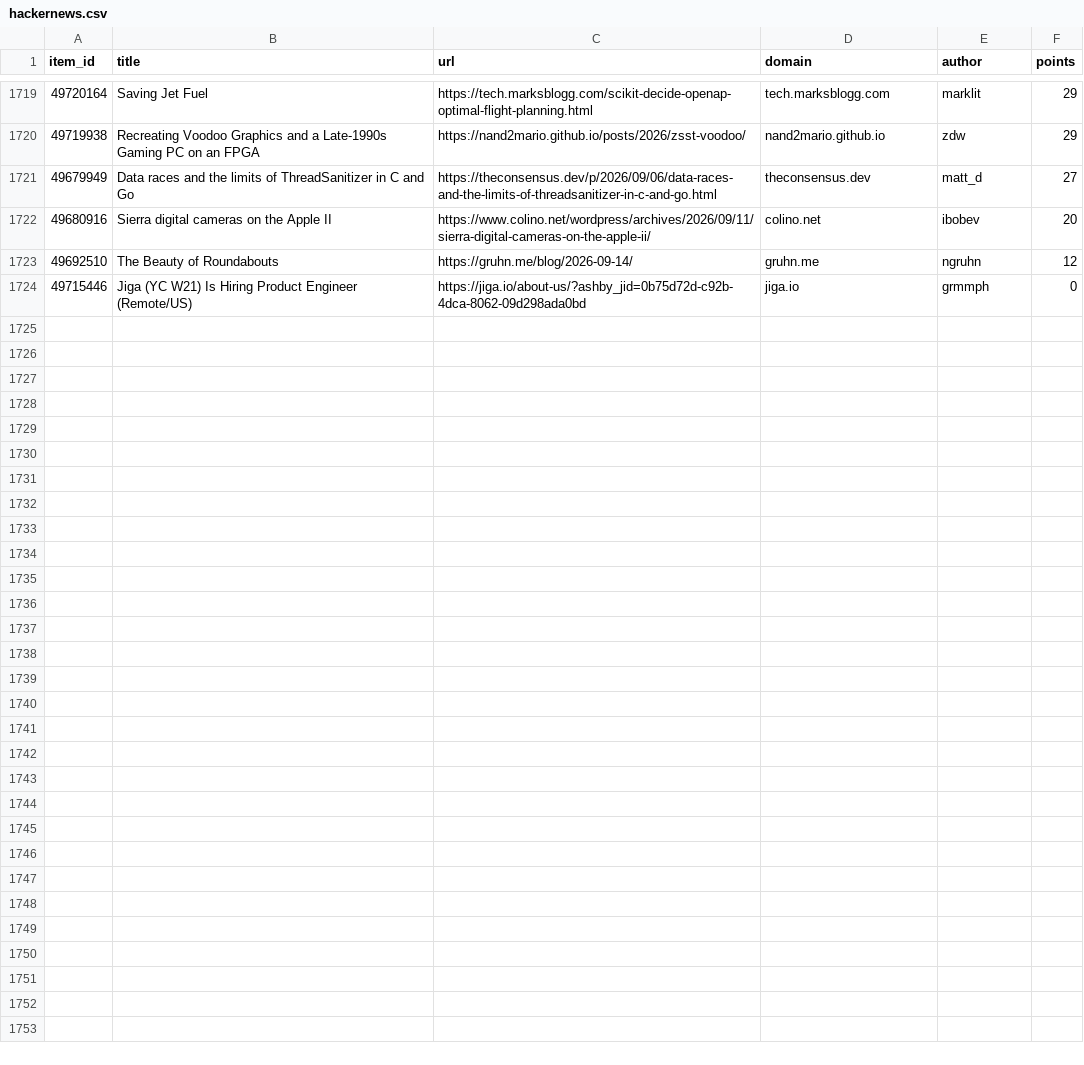
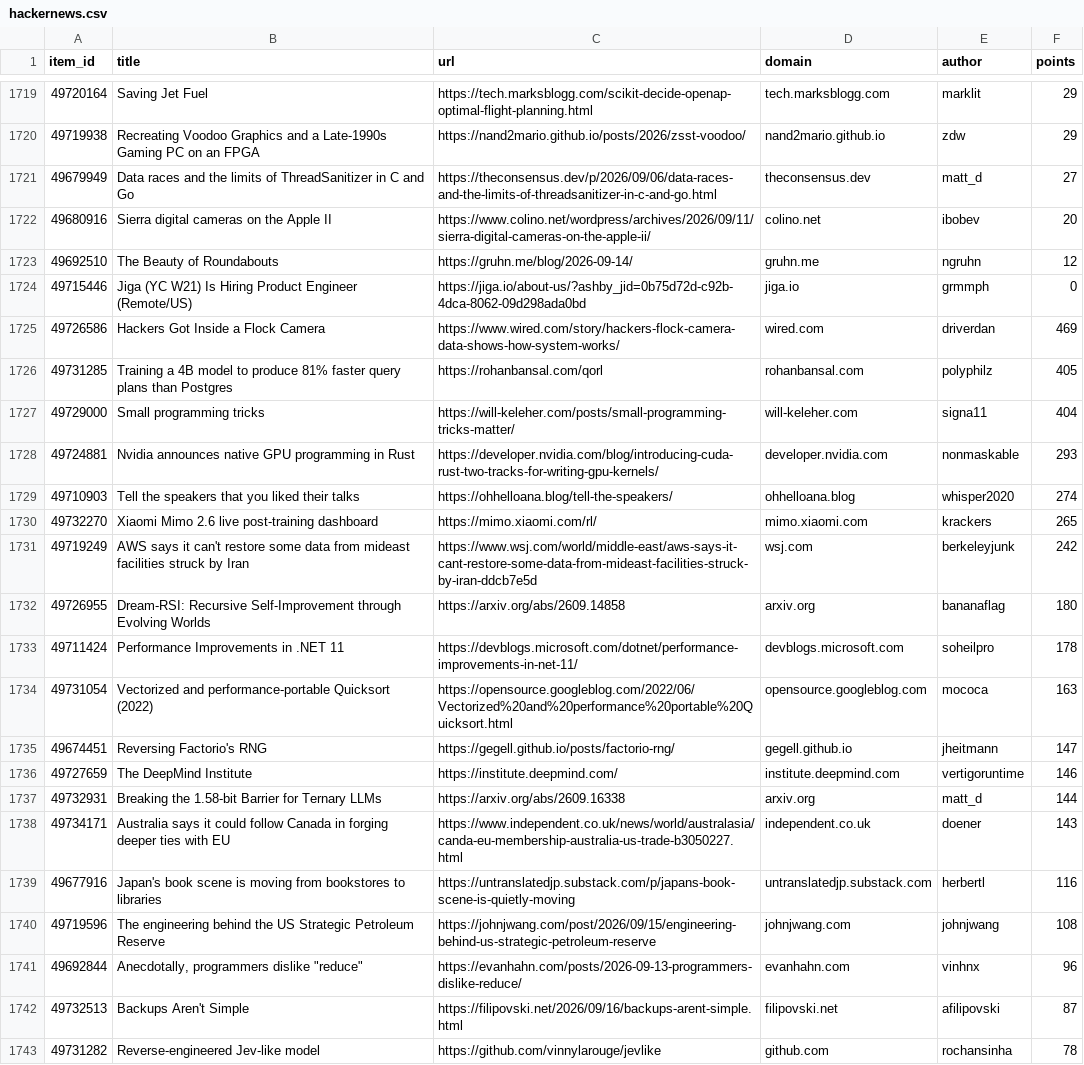
Before and after one commit to farajzada/cronos, a CSV file: data/hackernews.csv, drawn as a sheet; only a part is shown, gaps mark what is left out; the diff covers the shown part only; the diff names each change by its address in the sheet, - before the commit and + after, or states it on an @@ line.

```diff
--- a/data/hackernews.csv
+++ b/data/hackernews.csv
+row 1725: 49726586 | Hackers Got Inside a Flock Camera | https://www.wired.com/story/hackers-flock-camera-data-shows-how-system-works/ | wired.com | driverdan | 469
+row 1726: 49731285 | Training a 4B model to produce 81% faster query plans than Postgres | https://rohanbansal.com/qorl | rohanbansal.com | polyphilz | 405
+row 1727: 49729000 | Small programming tricks | https://will-keleher.com/posts/small-programming-tricks-matter/ | will-keleher.com | signa11 | 404
+row 1728: 49724881 | Nvidia announces native GPU programming in Rust | https://developer.nvidia.com/blog/introducing-cuda-rust-two-tracks-for-writing-gpu-kernels/ | developer.nvidia.com | nonmaskable | 293
+row 1729: 49710903 | Tell the speakers that you liked their talks | https://ohhelloana.blog/tell-the-speakers/ | ohhelloana.blog | whisper2020 | 274
+row 1730: 49732270 | Xiaomi Mimo 2.6 live post-training dashboard | https://mimo.xiaomi.com/rl/ | mimo.xiaomi.com | krackers | 265
+row 1731: 49719249 | AWS says it can't restore some data from mideast facilities struck by Iran | https://www.wsj.com/world/middle-east/aws-says-it-cant-restore-some-data-from-mideast-facilities-struck-by-iran-ddcb7e5d | wsj.com | berkeleyjunk | 242
+row 1732: 49726955 | Dream-RSI: Recursive Self-Improvement through Evolving Worlds | https://arxiv.org/abs/2609.14858 | arxiv.org | bananaflag | 180
+row 1733: 49711424 | Performance Improvements in .NET 11 | https://devblogs.microsoft.com/dotnet/performance-improvements-in-net-11/ | devblogs.microsoft.com | soheilpro | 178
+row 1734: 49731054 | Vectorized and performance-portable Quicksort (2022) | https://opensource.googleblog.com/2022/06/Vectorized%20and%20performance%20portable%20Quicksort.html | opensource.googleblog.com | mococa | 163
+row 1735: 49674451 | Reversing Factorio's RNG | https://gegell.github.io/posts/factorio-rng/ | gegell.github.io | jheitmann | 147
+row 1736: 49727659 | The DeepMind Institute | https://institute.deepmind.com/ | institute.deepmind.com | vertigoruntime | 146
+row 1737: 49732931 | Breaking the 1.58-bit Barrier for Ternary LLMs | https://arxiv.org/abs/2609.16338 | arxiv.org | matt_d | 144
+row 1738: 49734171 | Australia says it could follow Canada in forging deeper ties with EU | https://www.independent.co.uk/news/world/australasia/canda-eu-membership-australia-us-trade-b3050227.html | independent.co.uk | doener | 143
+row 1739: 49677916 | Japan's book scene is moving from bookstores to libraries | https://untranslatedjp.substack.com/p/japans-book-scene-is-quietly-moving | untranslatedjp.substack.com | herbertl | 116
+row 1740: 49719596 | The engineering behind the US Strategic Petroleum Reserve | https://johnjwang.com/post/2026/09/15/engineering-behind-us-strategic-petroleum-reserve | johnjwang.com | johnjwang | 108
+row 1741: 49692844 | Anecdotally, programmers dislike "reduce" | https://evanhahn.com/posts/2026-09-13-programmers-dislike-reduce/ | evanhahn.com | vinhnx | 96
+row 1742: 49732513 | Backups Aren't Simple | https://filipovski.net/2026/09/16/backups-arent-simple.html | filipovski.net | afilipovski | 87
+row 1743: 49731282 | Reverse-engineered Jev-like model | https://github.com/vinnylarouge/jevlike | github.com | rochansinha | 78
```
Also changed, not shown: 10 added rows elsewhere in this file, 2 other files.
